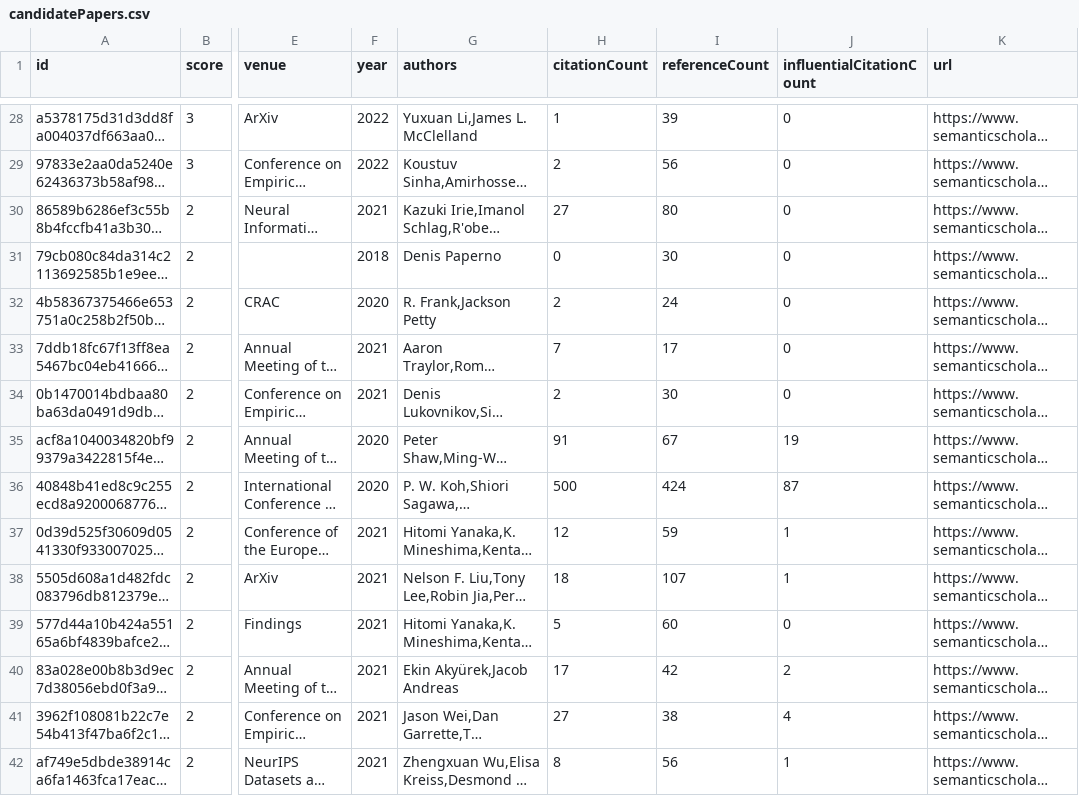
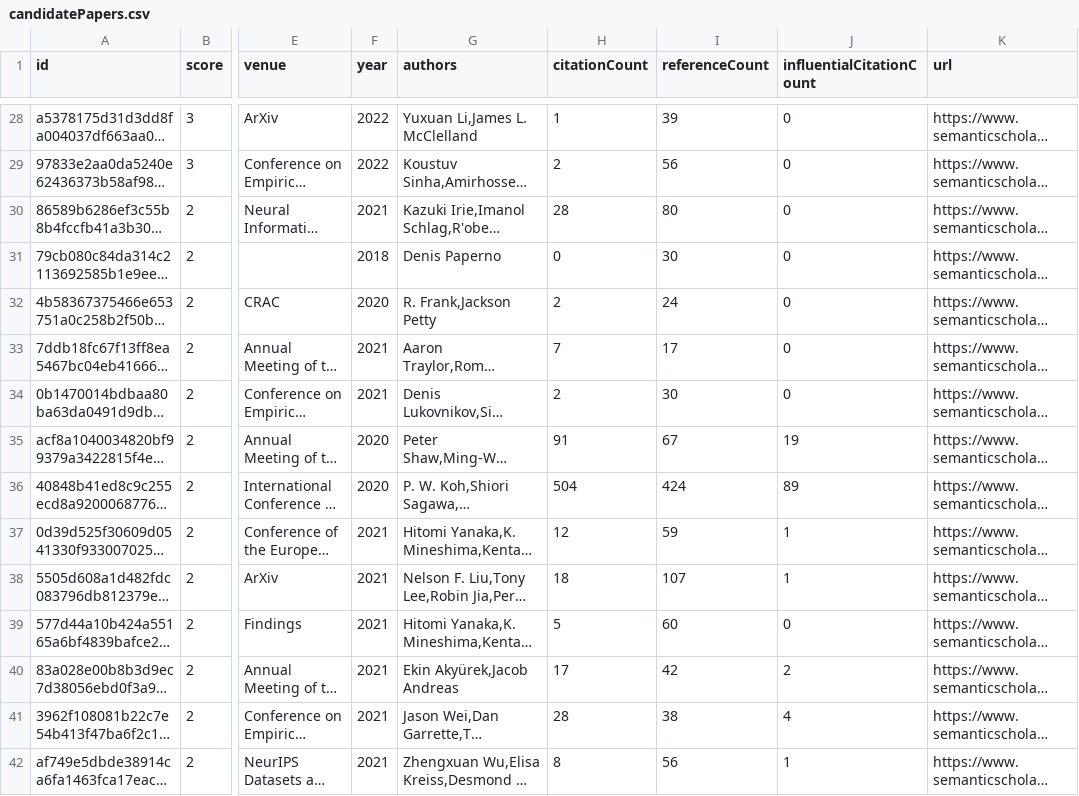
Before and after one commit to avi-jit/compositional-generalization-lit-review, a CSV file: data/candidatePapers.csv, drawn as a sheet; only a part is shown, gaps mark what is left out; long unchanged cells end in …; the diff names each change by its address in the sheet, - before the commit and + after, or states it on an @@ line.

```diff
--- a/data/candidatePapers.csv
+++ b/data/candidatePapers.csv
-H30 (citationCount): 27
+H30 (citationCount): 28
-H36 (citationCount): 500
+H36 (citationCount): 504
-J36 (influentialCitationCount): 87
+J36 (influentialCitationCount): 89
-H41 (citationCount): 27
+H41 (citationCount): 28
```
Also changed, not shown: 2 other files.
